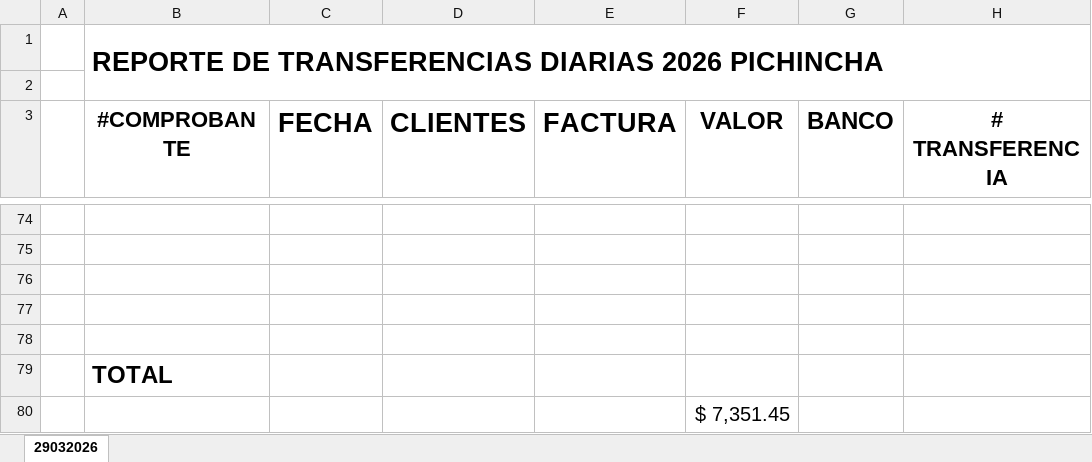
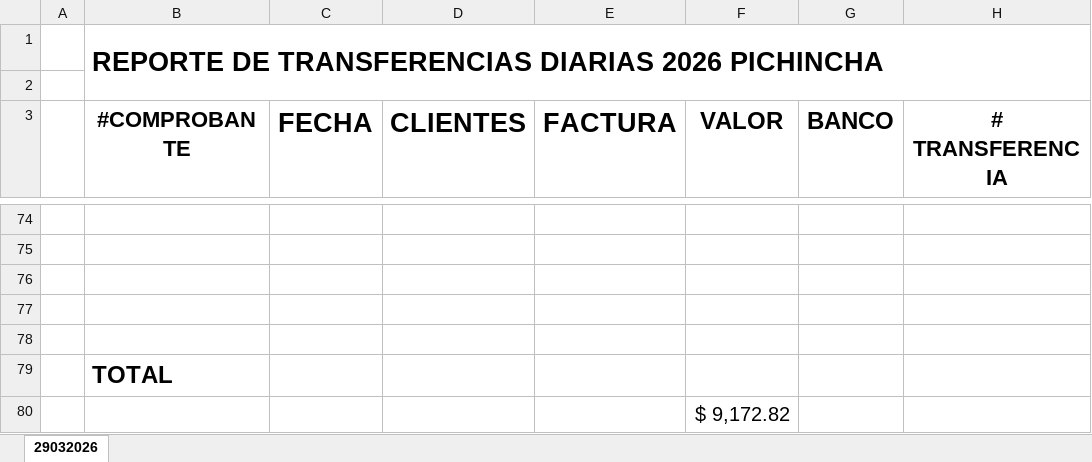
Before and after one commit to mrycky23/TransferenciasPromaceroBasic, an Excel workbook: MODELO.xlsx, sheet 29032026, drawn as a sheet; only a part is shown, gaps mark what is left out; values as stored, in another font and other column widths than the file's, no borders; charts and pictures not drawn; the diff covers the shown part only; the diff names each change by its address in the sheet, - before the commit and + after, or states it on an @@ line.

```diff
--- a/MODELO.xlsx (sheet 29032026)
+++ b/MODELO.xlsx (sheet 29032026)
-F80 (VALOR): $ 7,351.45
+F80 (VALOR): $ 9,172.82
```
Also changed, not shown: 37 added rows, 37 removed rows and 112 edited cells elsewhere in this sheet, charts or pictures, 11 other files.
